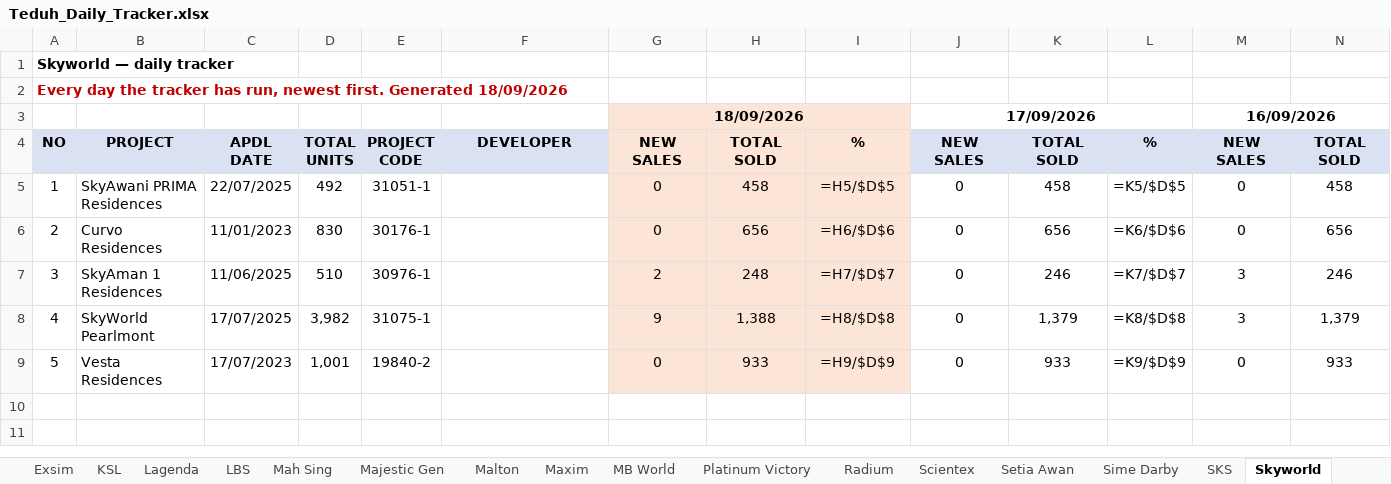
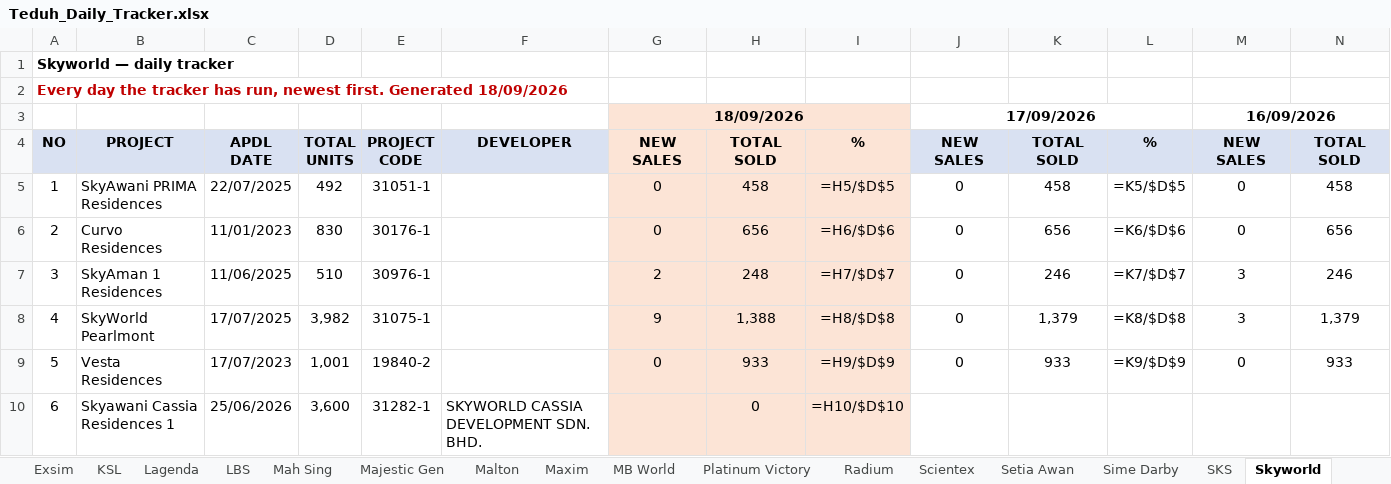
Before and after one commit to smtcu/teduh-tracker, an Excel workbook: docs/downloads/Teduh_Daily_Tracker.xlsx, sheet Skyworld, drawn as a sheet; only a part is shown; values as stored, in another font and other column widths than the file's, no borders; formulas without a stored value are shown as written; rows hold the shown columns only; the diff names each change by its address in the sheet, - before the commit and + after, or states it on an @@ line.

```diff
--- a/docs/downloads/Teduh_Daily_Tracker.xlsx (sheet Skyworld)
+++ b/docs/downloads/Teduh_Daily_Tracker.xlsx (sheet Skyworld)
+row 10: 6 | Skyawani Cassia Residences 1 | 25/06/2026 | 3,600 | 31282-1 | SKYWORLD CASSIA DEVELOPMENT SDN. BHD. |  | 0 | =H10/$D$10
```
Also changed, not shown: sheet Armani, sheet KSL, sheet Exsim, sheet Malton, docs/downloads/18092026Tduh Developer Project Sales Status 13.xlsx, docs/downloads/20260918_Johor_Teduh_Weekly_Update.xlsx, 18 other files.
